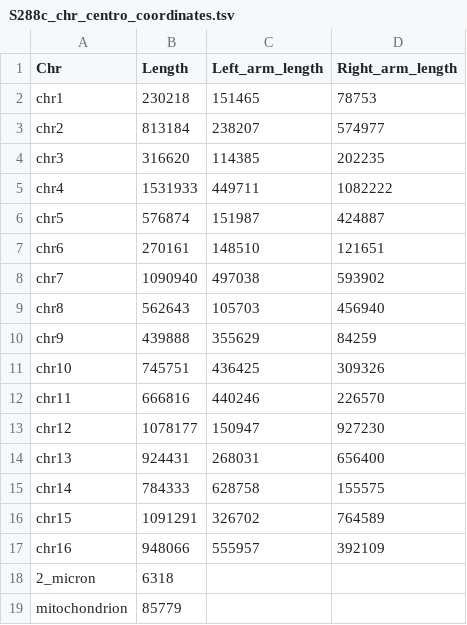
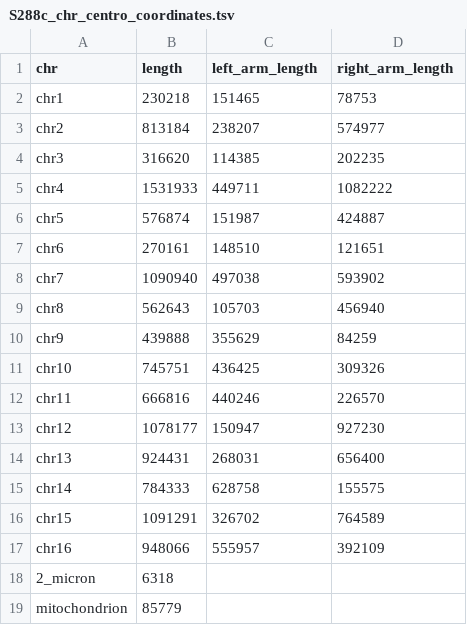
Before and after one commit to Piazzalab/sshicstuff, a TSV file: data/inputs/S288c_chr_centro_coordinates.tsv, drawn as a sheet.

Commit message:
columns names in lowercases

```diff
--- a/data/inputs/S288c_chr_centro_coordinates.tsv
+++ b/data/inputs/S288c_chr_centro_coordinates.tsv
@@ -1,2 +1,2 @@
-Chr	Length	Left_arm_length	Right_arm_length
+chr	length	left_arm_length	right_arm_length
 chr1	230218	151465	78753
```
